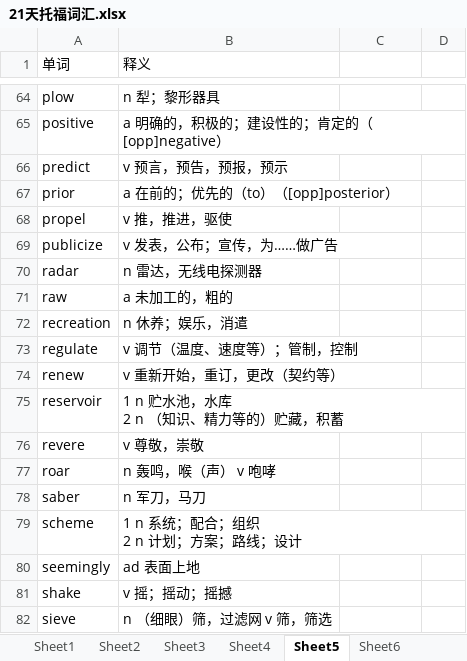
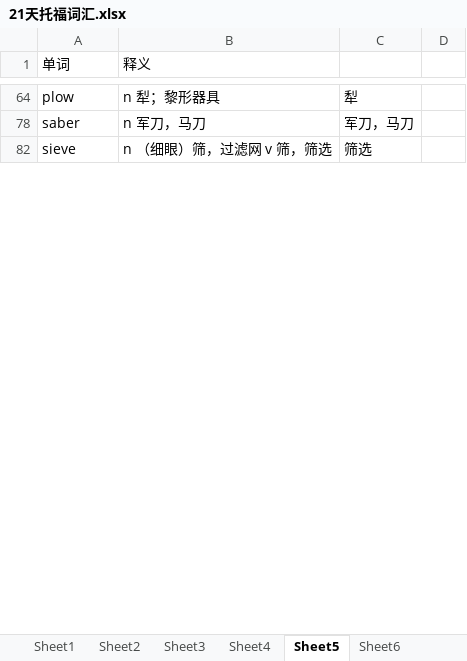
Before and after one commit to tianfr/Intensive-Listening-for-Scientific-America, an Excel workbook: 21天托福词汇.xlsx, sheet Sheet5, drawn as a sheet; only a part is shown, gaps mark what is left out; values as stored, in another font and other column widths than the file's, no cell formats; ↵ is a line break in a cell; the diff covers the shown part only; the diff names each change by its address in the sheet, - before the commit and + after, or states it on an @@ line.

```diff
--- a/21天托福词汇.xlsx (sheet Sheet5)
+++ b/21天托福词汇.xlsx (sheet Sheet5)
-C64: (empty)
+C64: 犁
-row 65: positive | a 明确的，积极的；建设性的；肯定的（[opp]negative）
-row 66: predict | v 预言，预告，预报，预示
-row 67: prior | a 在前的；优先的（to）（[opp]posterior）
-row 68: propel | v 推，推进，驱使
-row 69: publicize | v 发表，公布；宣传，为……做广告
-row 70: radar | n 雷达，无线电探测器
-row 71: raw | a 未加工的，粗的
-row 72: recreation | n 休养；娱乐，消遣
-row 73: regulate | v 调节（温度、速度等）；管制，控制
-row 74: renew | v 重新开始，重订，更改（契约等）
-row 75: reservoir | 1 n 贮水池，水库 ↵ 2 n （知识、精力等的）贮藏，积蓄
-row 76: revere | v 尊敬，崇敬
-row 77: roar | n 轰鸣，喉（声） v 咆哮
-C78: (empty)
+C78: 军刀，马刀
-row 79: scheme | 1 n 系统；配合；组织 ↵ 2 n 计划；方案；路线；设计
-row 80: seemingly | ad 表面上地
-row 81: shake | v 摇；摇动；摇撼
-C82: (empty)
+C82: 筛选
```
Also changed, not shown: 72 removed rows and 12 edited cells elsewhere in this sheet, sheet Sheet1, sheet Sheet4, sheet Sheet2, sheet Sheet3, cell formats, hidden cells.
